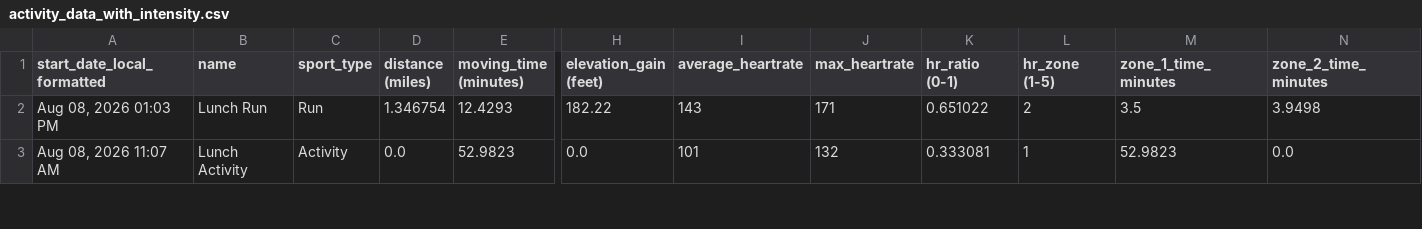
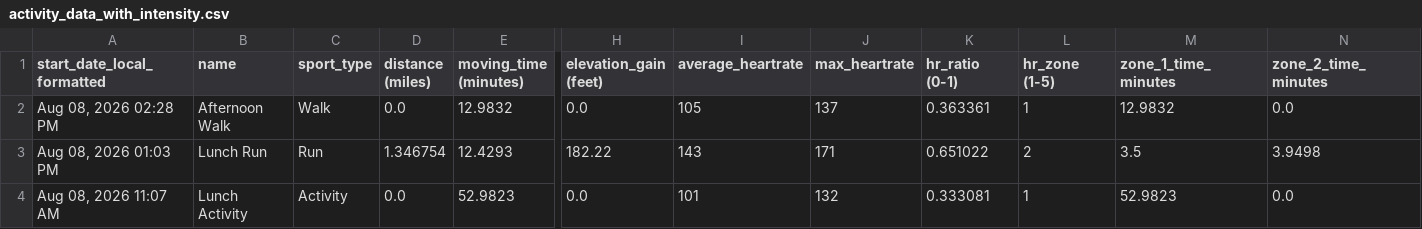
Before and after one commit to adbrigs/strava-training-dashboard, a CSV file: web/public/data/activity_data_with_intensity.csv, drawn as a sheet; only a part is shown, gaps mark what is left out; rows hold the shown columns only; the diff names each change by its address in the sheet, - before the commit and + after, or states it on an @@ line.

```diff
--- a/web/public/data/activity_data_with_intensity.csv
+++ b/web/public/data/activity_data_with_intensity.csv
+row 2: Aug 08, 2026 02:28 PM | Afternoon Walk | Walk | 0.0 | 12.9832 | 0.0 | 105 | 137 | 0.363361 | 1 | 12.9832 | 0.0
```
Also changed, not shown: web/public/data/activity_supplement.csv, web/public/data/hr_summaries.csv, 2 other files.
